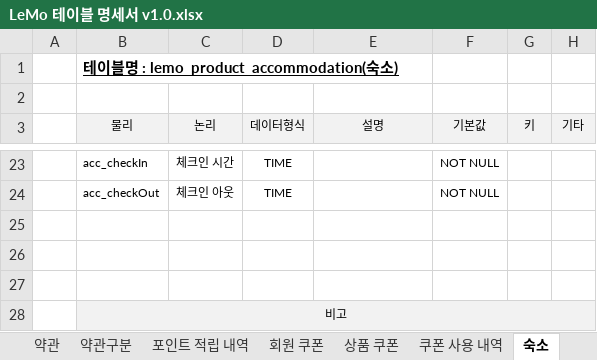
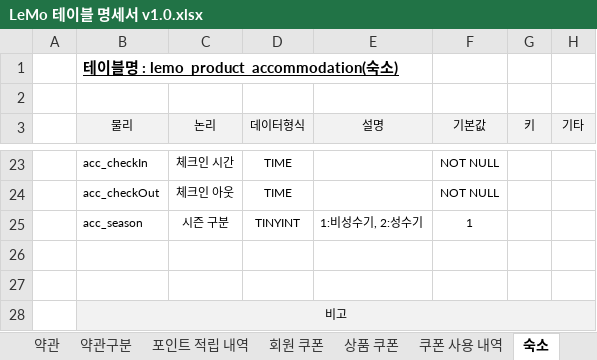
Before and after one commit to ooo3345sjh/LeMo, an Excel workbook: DB/LeMo 테이블 명세서 v1.0.xlsx, sheet 숙소, drawn as a sheet; only a part is shown, gaps mark what is left out; values as stored, in another font and other column widths than the file's, no borders; the diff names each change by its address in the sheet, - before the commit and + after, or states it on an @@ line.

```diff
--- a/DB/LeMo 테이블 명세서 v1.0.xlsx (sheet 숙소)
+++ b/DB/LeMo 테이블 명세서 v1.0.xlsx (sheet 숙소)
-row 25: (empty)
+row 25:  | acc_season | 시즌 구분 | TINYINT | 1:비성수기, 2:성수기 | 1
```
Also changed, not shown: 4 other files.
